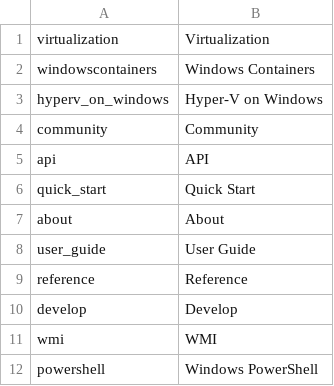
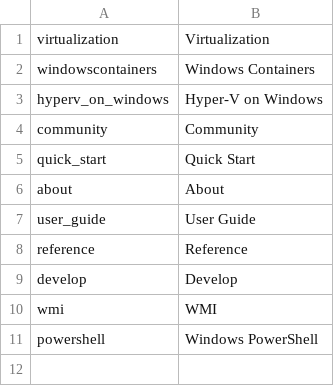
Before and after one commit to MicrosoftDocs/Virtualization-Documentation, a CSV file: virtualization/ContainerNodeTitles.csv, drawn as a sheet; the diff names each change by its address in the sheet, - before the commit and + after, or states it on an @@ line.

```diff
--- a/virtualization/ContainerNodeTitles.csv
+++ b/virtualization/ContainerNodeTitles.csv
-row 5: api | API
```
Also changed, not shown: virtualization/TOC.csv, 2 other files.
